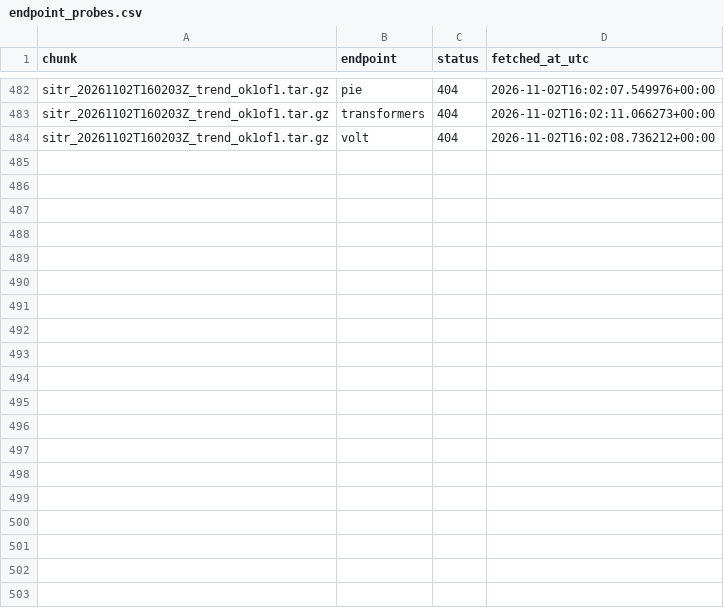
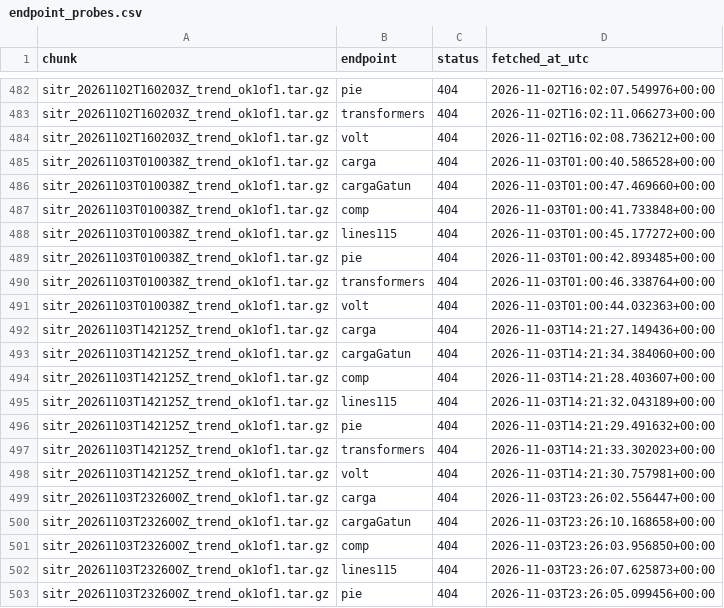
Before and after one commit to amaya507/sitr-panama-archive, a CSV file: data/manifest/endpoint_probes.csv, drawn as a sheet; only a part is shown, gaps mark what is left out; the diff covers the shown part only; the diff names each change by its address in the sheet, - before the commit and + after, or states it on an @@ line.

```diff
--- a/data/manifest/endpoint_probes.csv
+++ b/data/manifest/endpoint_probes.csv
+row 485: sitr_20261103T010038Z_trend_ok1of1.tar.gz | carga | 404 | 2026-11-03T01:00:40.586528+00:00
+row 486: sitr_20261103T010038Z_trend_ok1of1.tar.gz | cargaGatun | 404 | 2026-11-03T01:00:47.469660+00:00
+row 487: sitr_20261103T010038Z_trend_ok1of1.tar.gz | comp | 404 | 2026-11-03T01:00:41.733848+00:00
+row 488: sitr_20261103T010038Z_trend_ok1of1.tar.gz | lines115 | 404 | 2026-11-03T01:00:45.177272+00:00
+row 489: sitr_20261103T010038Z_trend_ok1of1.tar.gz | pie | 404 | 2026-11-03T01:00:42.893485+00:00
+row 490: sitr_20261103T010038Z_trend_ok1of1.tar.gz | transformers | 404 | 2026-11-03T01:00:46.338764+00:00
+row 491: sitr_20261103T010038Z_trend_ok1of1.tar.gz | volt | 404 | 2026-11-03T01:00:44.032363+00:00
+row 492: sitr_20261103T142125Z_trend_ok1of1.tar.gz | carga | 404 | 2026-11-03T14:21:27.149436+00:00
+row 493: sitr_20261103T142125Z_trend_ok1of1.tar.gz | cargaGatun | 404 | 2026-11-03T14:21:34.384060+00:00
+row 494: sitr_20261103T142125Z_trend_ok1of1.tar.gz | comp | 404 | 2026-11-03T14:21:28.403607+00:00
+row 495: sitr_20261103T142125Z_trend_ok1of1.tar.gz | lines115 | 404 | 2026-11-03T14:21:32.043189+00:00
+row 496: sitr_20261103T142125Z_trend_ok1of1.tar.gz | pie | 404 | 2026-11-03T14:21:29.491632+00:00
+row 497: sitr_20261103T142125Z_trend_ok1of1.tar.gz | transformers | 404 | 2026-11-03T14:21:33.302023+00:00
+row 498: sitr_20261103T142125Z_trend_ok1of1.tar.gz | volt | 404 | 2026-11-03T14:21:30.757981+00:00
+row 499: sitr_20261103T232600Z_trend_ok1of1.tar.gz | carga | 404 | 2026-11-03T23:26:02.556447+00:00
+row 500: sitr_20261103T232600Z_trend_ok1of1.tar.gz | cargaGatun | 404 | 2026-11-03T23:26:10.168658+00:00
+row 501: sitr_20261103T232600Z_trend_ok1of1.tar.gz | comp | 404 | 2026-11-03T23:26:03.956850+00:00
+row 502: sitr_20261103T232600Z_trend_ok1of1.tar.gz | lines115 | 404 | 2026-11-03T23:26:07.625873+00:00
+row 503: sitr_20261103T232600Z_trend_ok1of1.tar.gz | pie | 404 | 2026-11-03T23:26:05.099456+00:00
```
Also changed, not shown: 16 added rows elsewhere in this file, data/manifest/drift_log.csv, data/manifest/snapshot_cadence.csv, 39 other files.
